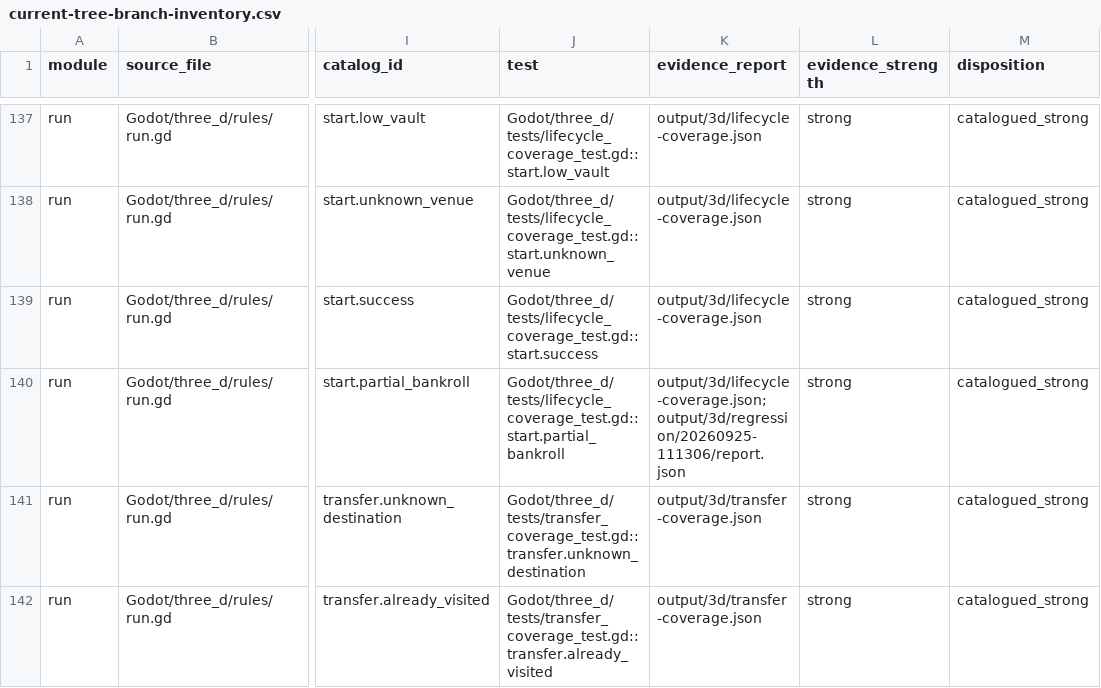
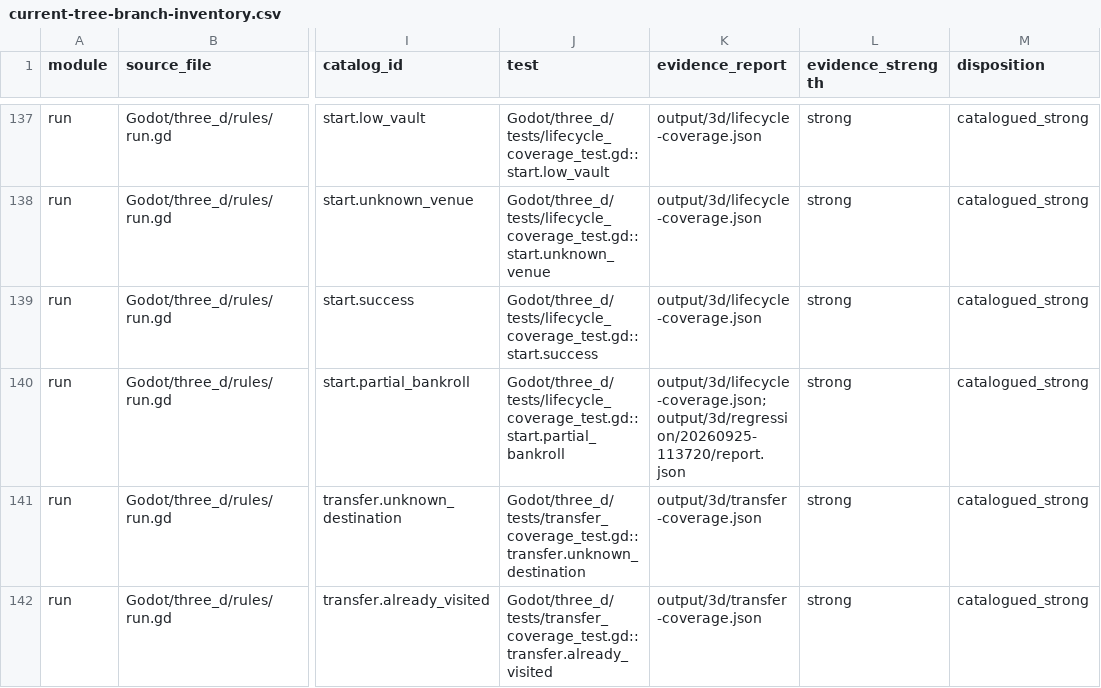
Before and after one commit to spring10-15/Texas-pub, a CSV file: docs/3d-production/external-handoff/A8-global-catalog-audit/current-tree-branch-inventory.csv, drawn as a sheet; only a part is shown, gaps mark what is left out; the diff covers the shown part only; the diff names each change by its address in the sheet, - before the commit and + after, or states it on an @@ line.

```diff
--- a/docs/3d-production/external-handoff/A8-global-catalog-audit/current-tree-branch-inventory.csv
+++ b/docs/3d-production/external-handoff/A8-global-catalog-audit/current-tree-branch-inventory.csv
-K140 (evidence_report): output/3d/lifecycle-coverage.json;output/3d/regression/20260925-111306/report.json
+K140 (evidence_report): output/3d/lifecycle-coverage.json;output/3d/regression/20260925-113720/report.json
```
Also changed, not shown: 12 edited cells elsewhere in this file, docs/3d-production/external-handoff/A8-global-catalog-audit/current-tree-player-path-gaps.csv, 34 other files.
